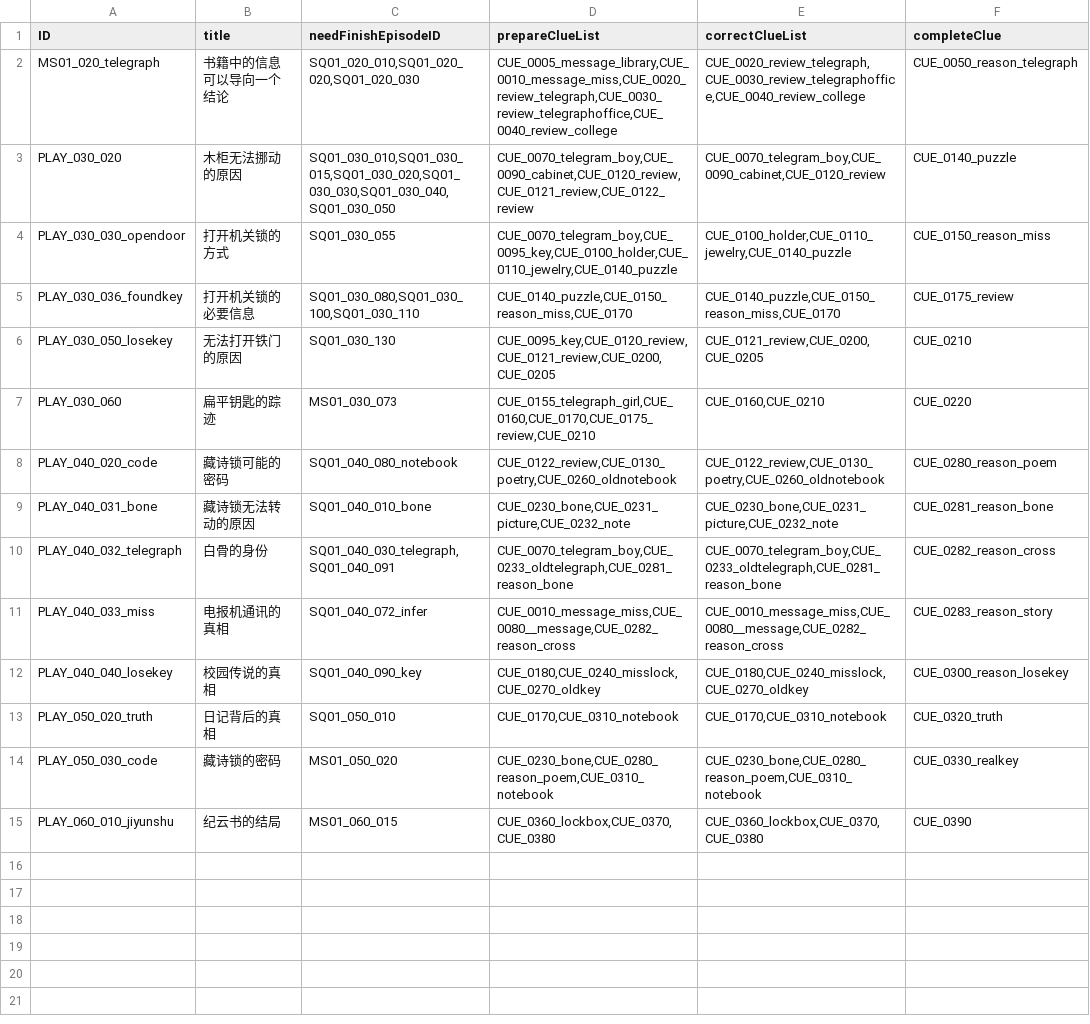
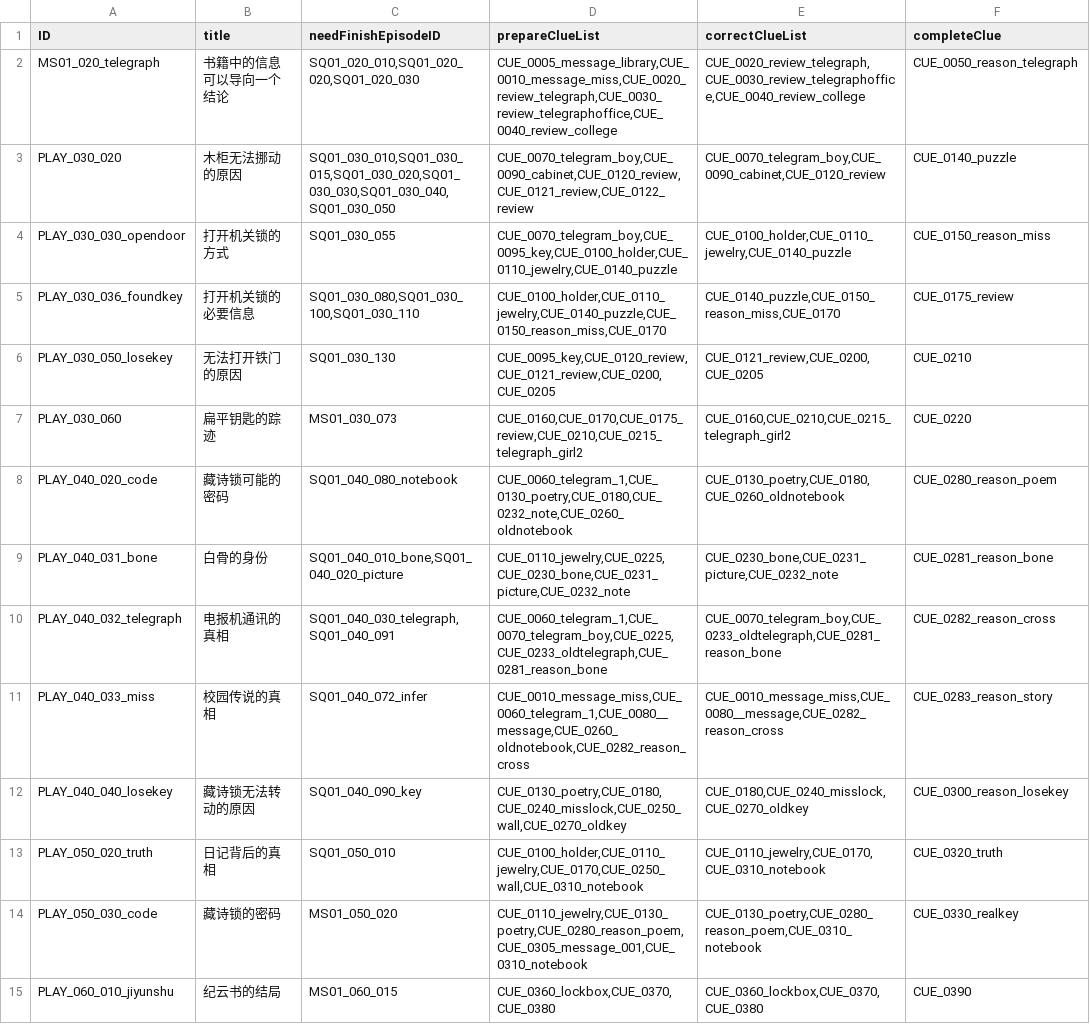
Before and after one commit to mentoschow/D-project, a CSV file: Assets/Resources/Configs/配置文档-线索合并.csv, drawn as a sheet.

```diff
--- a/Assets/Resources/Configs/配置文档-线索合并.csv
+++ b/Assets/Resources/Configs/配置文档-线索合并.csv
@@ -4,12 +4,12 @@ PLAY_030_020,木柜无法挪动的原因,"SQ01_030_010,SQ01_030_015,SQ01_030_020
 PLAY_030_030_opendoor,打开机关锁的方式,SQ01_030_055,"CUE_0070_telegram_boy,CUE_0095_key,CUE_0100_holder,CUE_0110_jewelry,CUE_0140_puzzle","CUE_0100_holder,CUE_0110_jewelry,CUE_0140_puzzle",CUE_0150_reason_miss
-PLAY_030_036_foundkey,打开机关锁的必要信息,"SQ01_030_080,SQ01_030_100,SQ01_030_110","CUE_0140_puzzle,CUE_0150_reason_miss,CUE_0170","CUE_0140_puzzle,CUE_0150_reason_miss,CUE_0170",CUE_0175_review
+PLAY_030_036_foundkey,打开机关锁的必要信息,"SQ01_030_080,SQ01_030_100,SQ01_030_110","CUE_0100_holder,CUE_0110_jewelry,CUE_0140_puzzle,CUE_0150_reason_miss,CUE_0170","CUE_0140_puzzle,CUE_0150_reason_miss,CUE_0170",CUE_0175_review
 PLAY_030_050_losekey,无法打开铁门的原因,SQ01_030_130,"CUE_0095_key,CUE_0120_review,CUE_0121_review,CUE_0200,CUE_0205","CUE_0121_review,CUE_0200,CUE_0205",CUE_0210
-PLAY_030_060,扁平钥匙的踪迹,MS01_030_073,"CUE_0155_telegraph_girl,CUE_0160,CUE_0170,CUE_0175_review,CUE_0210","CUE_0160,CUE_0210",CUE_0220
-PLAY_040_020_code,藏诗锁可能的密码,SQ01_040_080_notebook,"CUE_0122_review,CUE_0130_poetry,CUE_0260_oldnotebook","CUE_0122_review,CUE_0130_poetry,CUE_0260_oldnotebook",CUE_0280_reason_poem
-PLAY_040_031_bone,藏诗锁无法转动的原因,SQ01_040_010_bone,"CUE_0230_bone,CUE_0231_picture,CUE_0232_note","CUE_0230_bone,CUE_0231_picture,CUE_0232_note",CUE_0281_reason_bone
-PLAY_040_032_telegraph,白骨的身份,"SQ01_040_030_telegraph,SQ01_040_091","CUE_0070_telegram_boy,CUE_0233_oldtelegraph,CUE_0281_reason_bone","CUE_0070_telegram_boy,CUE_0233_oldtelegraph,CUE_0281_reason_bone",CUE_0282_reason_cross
-PLAY_040_033_miss,电报机通讯的真相,SQ01_040_072_infer,"CUE_0010_message_miss,CUE_0080__message,CUE_0282_reason_cross","CUE_0010_message_miss,CUE_0080__message,CUE_0282_reason_cross",CUE_0283_reason_story
-PLAY_040_040_losekey,校园传说的真相,SQ01_040_090_key,"CUE_0180,CUE_0240_misslock,CUE_0270_oldkey","CUE_0180,CUE_0240_misslock,CUE_0270_oldkey",CUE_0300_reason_losekey
-PLAY_050_020_truth,日记背后的真相,SQ01_050_010,"CUE_0170,CUE_0310_notebook","CUE_0170,CUE_0310_notebook",CUE_0320_truth
-PLAY_050_030_code,藏诗锁的密码,MS01_050_020,"CUE_0230_bone,CUE_0280_reason_poem,CUE_0310_notebook","CUE_0230_bone,CUE_0280_reason_poem,CUE_0310_notebook",CUE_0330_realkey
+PLAY_030_060,扁平钥匙的踪迹,MS01_030_073,"CUE_0160,CUE_0170,CUE_0175_review,CUE_0210,CUE_0215_telegraph_girl2","CUE_0160,CUE_0210,CUE_0215_telegraph_girl2",CUE_0220
+PLAY_040_020_code,藏诗锁可能的密码,SQ01_040_080_notebook,"CUE_0060_telegram_1,CUE_0130_poetry,CUE_0180,CUE_0232_note,CUE_0260_oldnotebook","CUE_0130_poetry,CUE_0180,CUE_0260_oldnotebook",CUE_0280_reason_poem
+PLAY_040_031_bone,白骨的身份,"SQ01_040_010_bone,SQ01_040_020_picture","CUE_0110_jewelry,CUE_0225,CUE_0230_bone,CUE_0231_picture,CUE_0232_note","CUE_0230_bone,CUE_0231_picture,CUE_0232_note",CUE_0281_reason_bone
+PLAY_040_032_telegraph,电报机通讯的真相,"SQ01_040_030_telegraph,SQ01_040_091","CUE_0060_telegram_1,CUE_0070_telegram_boy,CUE_0225,CUE_0233_oldtelegraph,CUE_0281_reason_bone","CUE_0070_telegram_boy,CUE_0233_oldtelegraph,CUE_0281_reason_bone",CUE_0282_reason_cross
+PLAY_040_033_miss,校园传说的真相,SQ01_040_072_infer,"CUE_0010_message_miss,CUE_0060_telegram_1,CUE_0080__message,CUE_0260_oldnotebook,CUE_0282_reason_cross","CUE_0010_message_miss,CUE_0080__message,CUE_0282_reason_cross",CUE_0283_reason_story
+PLAY_040_040_losekey,藏诗锁无法转动的原因,SQ01_040_090_key,"CUE_0130_poetry,CUE_0180,CUE_0240_misslock,CUE_0250_wall,CUE_0270_oldkey","CUE_0180,CUE_0240_misslock,CUE_0270_oldkey",CUE_0300_reason_losekey
+PLAY_050_020_truth,日记背后的真相,SQ01_050_010,"CUE_0100_holder,CUE_0110_jewelry,CUE_0170,CUE_0250_wall,CUE_0310_notebook","CUE_0110_jewelry,CUE_0170,CUE_0310_notebook",CUE_0320_truth
+PLAY_050_030_code,藏诗锁的密码,MS01_050_020,"CUE_0110_jewelry,CUE_0130_poetry,CUE_0280_reason_poem,CUE_0305_message_001,CUE_0310_notebook","CUE_0130_poetry,CUE_0280_reason_poem,CUE_0310_notebook",CUE_0330_realkey
 PLAY_060_010_jiyunshu,纪云书的结局,MS01_060_015,"CUE_0360_lockbox,CUE_0370,CUE_0380","CUE_0360_lockbox,CUE_0370,CUE_0380",CUE_0390
```
Also changed, not shown: Assets/Resources/Configs/配置文档-对话.csv, Assets/Resources/Configs/配置文档-情节.csv, 7 other files.
